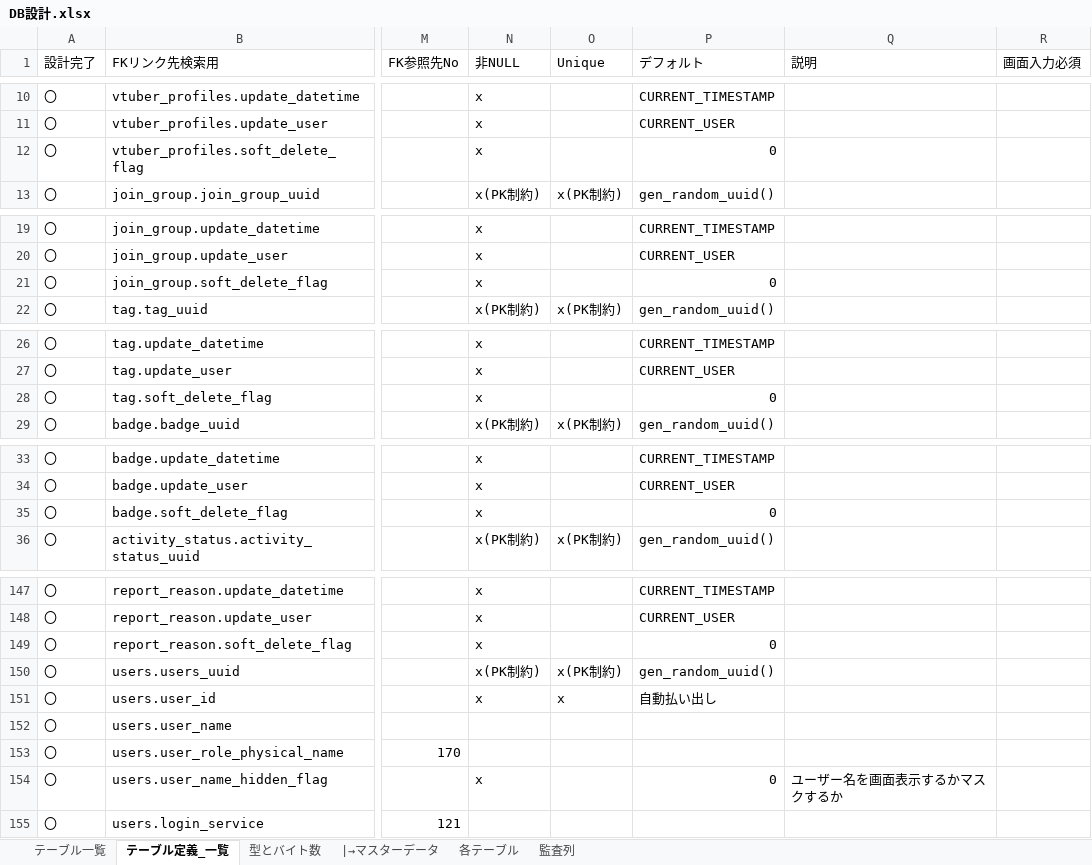
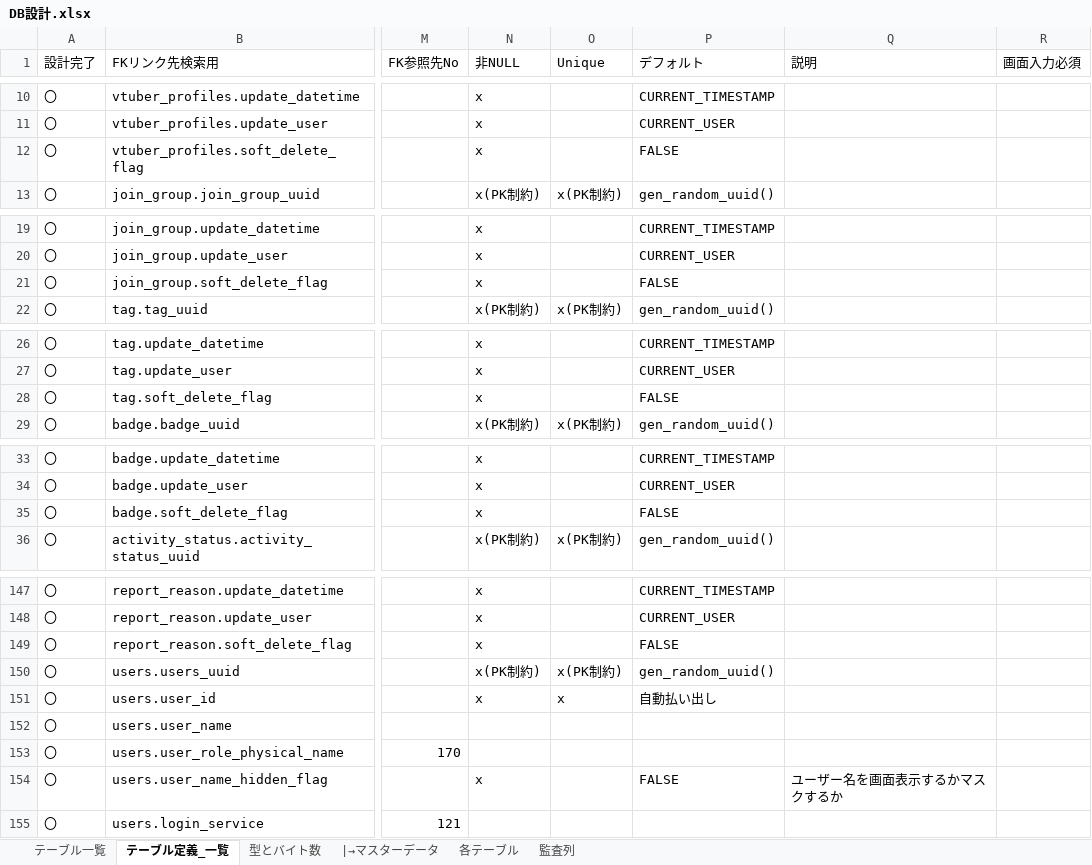
Before and after one commit to Soranoana/VtuberMeikan, an Excel workbook: .design/DB/DB設計.xlsx, sheet テーブル定義_一覧, drawn as a sheet; only a part is shown, gaps mark what is left out; values as stored, in another font and other column widths than the file's, no cell formats; the diff covers the shown part only; the diff names each change by its address in the sheet, - before the commit and + after, or states it on an @@ line.

```diff
--- a/.design/DB/DB設計.xlsx (sheet テーブル定義_一覧)
+++ b/.design/DB/DB設計.xlsx (sheet テーブル定義_一覧)
-P12 (デフォルト): 0
+P12 (デフォルト): FALSE
-P21 (デフォルト): 0
+P21 (デフォルト): FALSE
-P28 (デフォルト): 0
+P28 (デフォルト): FALSE
-P35 (デフォルト): 0
+P35 (デフォルト): FALSE
-P149 (デフォルト): 0
+P149 (デフォルト): FALSE
-P154 (デフォルト): 0
+P154 (デフォルト): FALSE
```
Also changed, not shown: 26 edited cells elsewhere in this sheet, sheet 各テーブル, cell formats, 1 other file.
